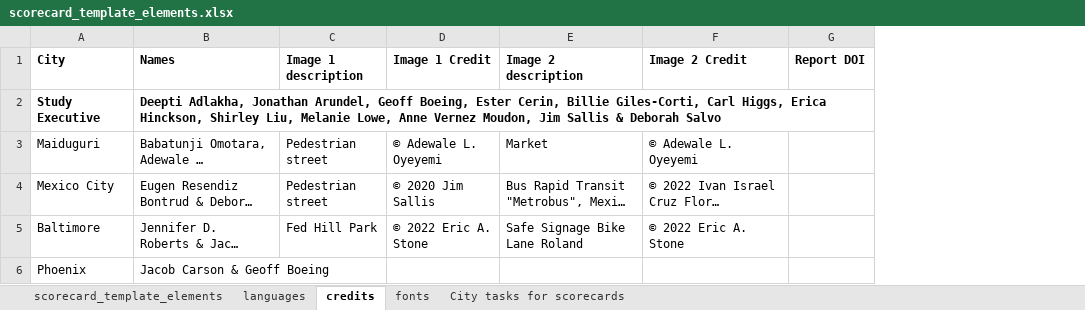
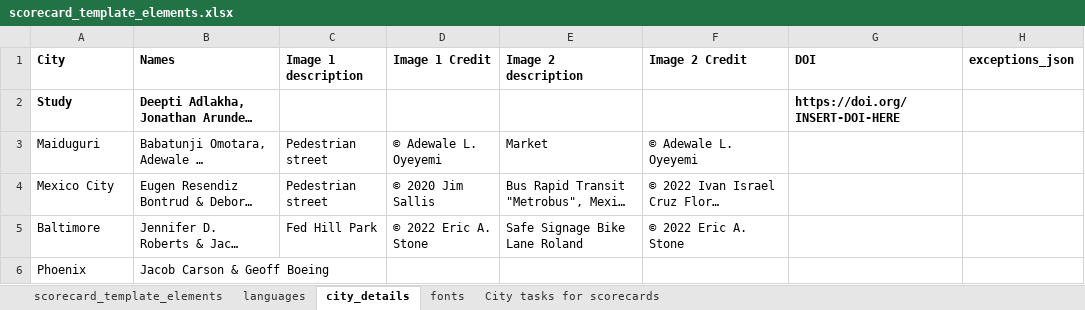
Before and after one commit to global-healthy-liveable-cities/global_scorecards, an Excel workbook: scorecard_template_elements.xlsx, sheet city_details, drawn as a sheet; only a part is shown; long unchanged cells end in …; values as stored, in another font and other column widths than the file's, no borders; removed rows and columns are numbered as before the commit, all else as after; the diff names each change by its address in the sheet, - before the commit and + after, or states it on an @@ line.

Commit message:
abstracted study doi, and renamed the 'credits' worksheet to function more broadly as 'city_details', which will also incorporate exceptions as per issue #3

```diff
--- a/scorecard_template_elements.xlsx (sheet city_details)
+++ b/scorecard_template_elements.xlsx (sheet city_details)
-sheet tab: credits
+sheet tab: city_details
-column G (Report DOI), empty
+column G (DOI), row 2: https://doi.org/INSERT-DOI-HERE
+column H (exceptions_json), empty
-A2 (City): Study Executive
+A2 (City): Study
```
Also changed, not shown: sheet languages, formulas that keep their value, 1 other file.
